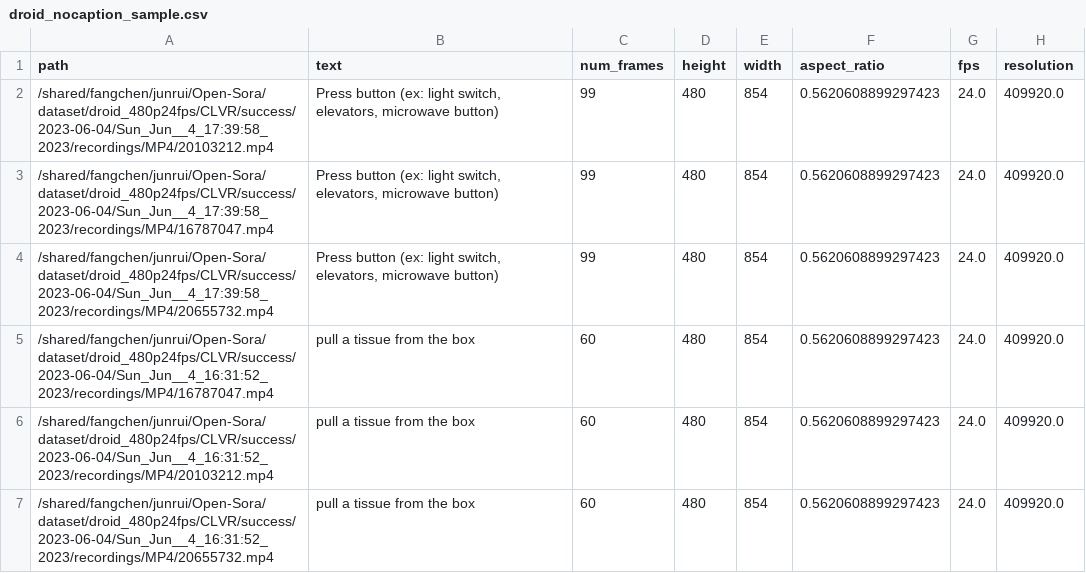
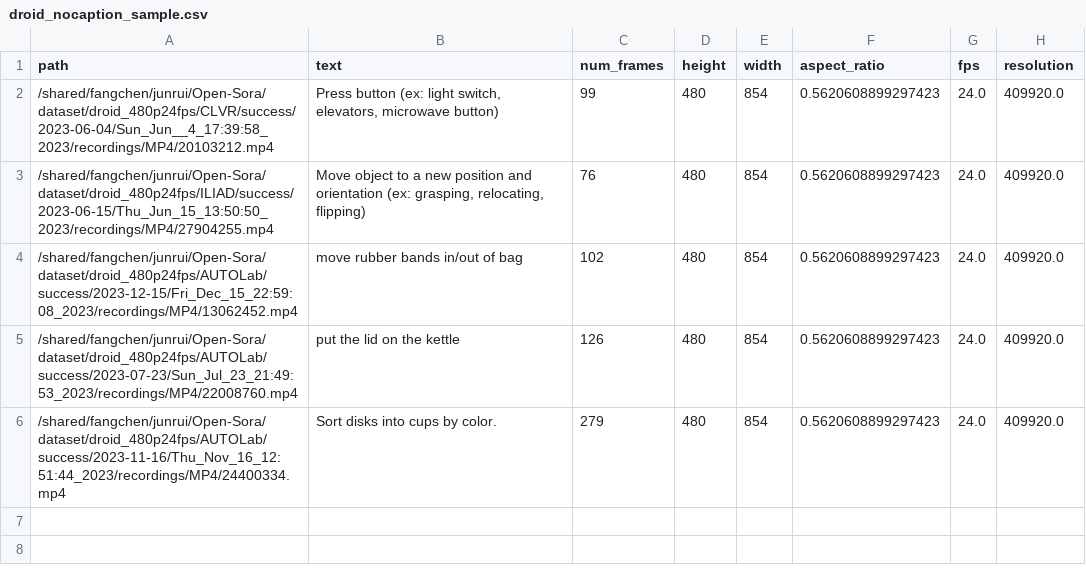
Before and after one commit to ZhuJuneray/Open-Sora, a CSV file: dataloader/droid/480p24fps/droid_nocaption_sample.csv, drawn as a sheet.

```diff
--- a/dataloader/droid/480p24fps/droid_nocaption_sample.csv
+++ b/dataloader/droid/480p24fps/droid_nocaption_sample.csv
@@ -2,6 +2,5 @@ path,text,num_frames,height,width,aspect_ratio,fps,resolution
 /shared/fangchen/junrui/Open-Sora/dataset/droid_480p24fps/CLVR/success/2023-06-04/Sun_Jun__4_17:39:58_2023/recordings/MP4/20103212.mp4,"Press button (ex: light switch, elevators, microwave button)",99,480,854,0.5620608899297423,24.0,409920.0
-/shared/fangchen/junrui/Open-Sora/dataset/droid_480p24fps/CLVR/success/2023-06-04/Sun_Jun__4_17:39:58_2023/recordings/MP4/16787047.mp4,"Press button (ex: light switch, elevators, microwave button)",99,480,854,0.5620608899297423,24.0,409920.0
-/shared/fangchen/junrui/Open-Sora/dataset/droid_480p24fps/CLVR/success/2023-06-04/Sun_Jun__4_17:39:58_2023/recordings/MP4/20655732.mp4,"Press button (ex: light switch, elevators, microwave button)",99,480,854,0.5620608899297423,24.0,409920.0
-/shared/fangchen/junrui/Open-Sora/dataset/droid_480p24fps/CLVR/success/2023-06-04/Sun_Jun__4_16:31:52_2023/recordings/MP4/16787047.mp4,pull a tissue from the box,60,480,854,0.5620608899297423,24.0,409920.0
-/shared/fangchen/junrui/Open-Sora/dataset/droid_480p24fps/CLVR/success/2023-06-04/Sun_Jun__4_16:31:52_2023/recordings/MP4/20103212.mp4,pull a tissue from the box,60,480,854,0.5620608899297423,24.0,409920.0
-/shared/fangchen/junrui/Open-Sora/dataset/droid_480p24fps/CLVR/success/2023-06-04/Sun_Jun__4_16:31:52_2023/recordings/MP4/20655732.mp4,pull a tissue from the box,60,480,854,0.5620608899297423,24.0,409920.0
+/shared/fangchen/junrui/Open-Sora/dataset/droid_480p24fps/ILIAD/success/2023-06-15/Thu_Jun_15_13:50:50_2023/recordings/MP4/27904255.mp4,"Move object to a new position and orientation (ex: grasping, relocating, flipping)",76,480,854,0.5620608899297423,24.0,409920.0
+/shared/fangchen/junrui/Open-Sora/dataset/droid_480p24fps/AUTOLab/success/2023-12-15/Fri_Dec_15_22:59:08_2023/recordings/MP4/13062452.mp4,move rubber bands in/out of bag,102,480,854,0.5620608899297423,24.0,409920.0
+/shared/fangchen/junrui/Open-Sora/dataset/droid_480p24fps/AUTOLab/success/2023-07-23/Sun_Jul_23_21:49:53_2023/recordings/MP4/22008760.mp4,put the lid on the kettle,126,480,854,0.5620608899297423,24.0,409920.0
+/shared/fangchen/junrui/Open-Sora/dataset/droid_480p24fps/AUTOLab/success/2023-11-16/Thu_Nov_16_12:51:44_2023/recordings/MP4/24400334.mp4,Sort disks into cups by color.,279,480,854,0.5620608899297423,24.0,409920.0
```
Also changed, not shown: 9 other files.
